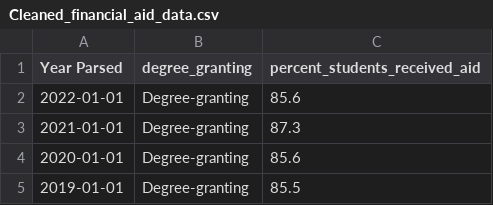
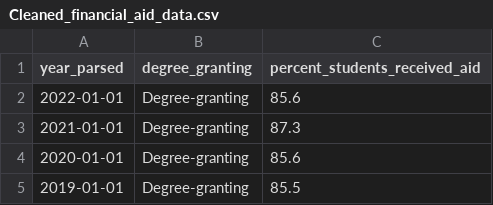
Before and after one commit to emilylmitchum/vocational_school_employment_outcomes, a CSV file: Cleaned data/Cleaned_financial_aid_data.csv, drawn as a sheet; only a part is shown.

```diff
--- a/Cleaned data/Cleaned_financial_aid_data.csv
+++ b/Cleaned data/Cleaned_financial_aid_data.csv
@@ -1,2 +1,2 @@
-Year Parsed,degree_granting,percent_students_received_aid
+year_parsed,degree_granting,percent_students_received_aid
 2022-01-01,Degree-granting,85.6
```
Also changed, not shown: Cleaned data/Cleaned_tuition_data.csv, 22 other files.
